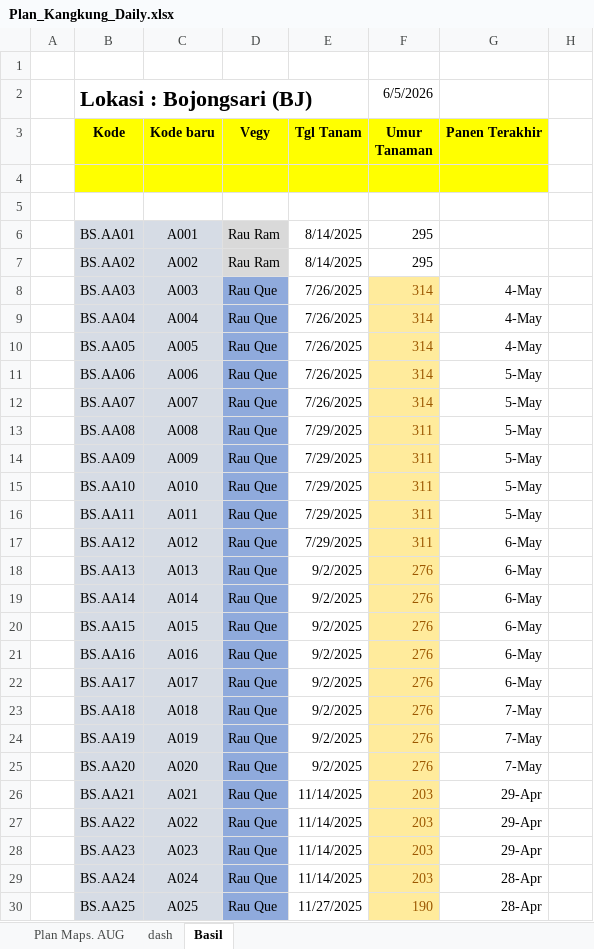
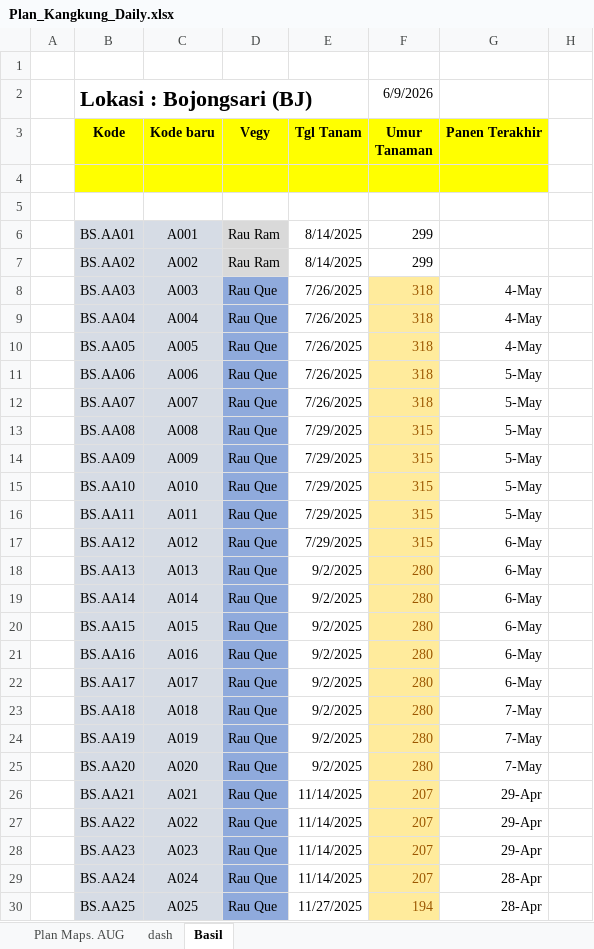
Before and after one commit to good2eddie/LF-dash, an Excel workbook: Plan_Kangkung_Daily.xlsx, sheet Basil, drawn as a sheet; only a part is shown; values as stored, in another font and other column widths than the file's, no borders; conditional formats not drawn; the diff covers the shown part only; the diff names each change by its address in the sheet, - before the commit and + after, or states it on an @@ line.

```diff
--- a/Plan_Kangkung_Daily.xlsx (sheet Basil)
+++ b/Plan_Kangkung_Daily.xlsx (sheet Basil)
-F2 (Umur Tanaman): 6/5/2026
+F2 (Umur Tanaman): 6/9/2026
-F6:F7 (Umur Tanaman): 295
+F6:F7 (Umur Tanaman): 299
-F8:F12 (Umur Tanaman): 314
+F8:F12 (Umur Tanaman): 318
-F13:F17 (Umur Tanaman): 311
+F13:F17 (Umur Tanaman): 315
-F18:F25 (Umur Tanaman): 276
+F18:F25 (Umur Tanaman): 280
-F26:F29 (Umur Tanaman): 203
+F26:F29 (Umur Tanaman): 207
-F30 (Umur Tanaman): 190
+F30 (Umur Tanaman): 194
```
Also changed, not shown: 271 edited cells elsewhere in this sheet, sheet Plan Maps. AUG, sheet dash, formulas that keep their value.
